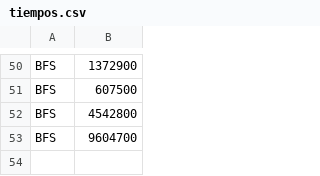
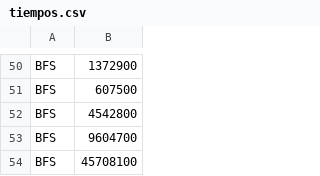
Before and after one commit to Dayanna-01/icc-est-u2-ProyectoFinal, a CSV file: resources/results/tiempos.csv, drawn as a sheet; only a part is shown, gaps mark what is left out.

```diff
--- a/resources/results/tiempos.csv
+++ b/resources/results/tiempos.csv
@@ -53 +53,2 @@ BFS,4542800
 BFS,9604700
+BFS,45708100
```
Also changed, not shown: 1 other file.
